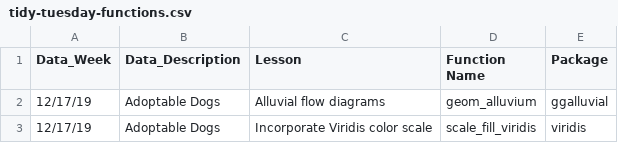
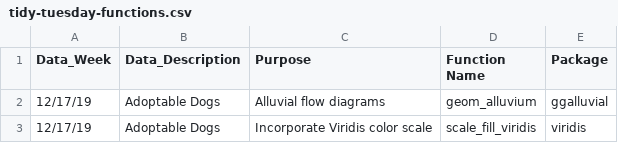
Before and after one commit to soroosj/r_site, a CSV file: content/post/tidy-tuesday-functions.csv, drawn as a sheet; only a part is shown.

```diff
--- a/content/post/tidy-tuesday-functions.csv
+++ b/content/post/tidy-tuesday-functions.csv
@@ -1,2 +1,2 @@
-Data_Week,Data_Description,Lesson,Function Name,Package
+Data_Week,Data_Description,Purpose,Function Name,Package
 12/17/19,Adoptable Dogs,Alluvial flow diagrams,geom_alluvium,ggalluvial
```
Also changed, not shown: 20 other files.
